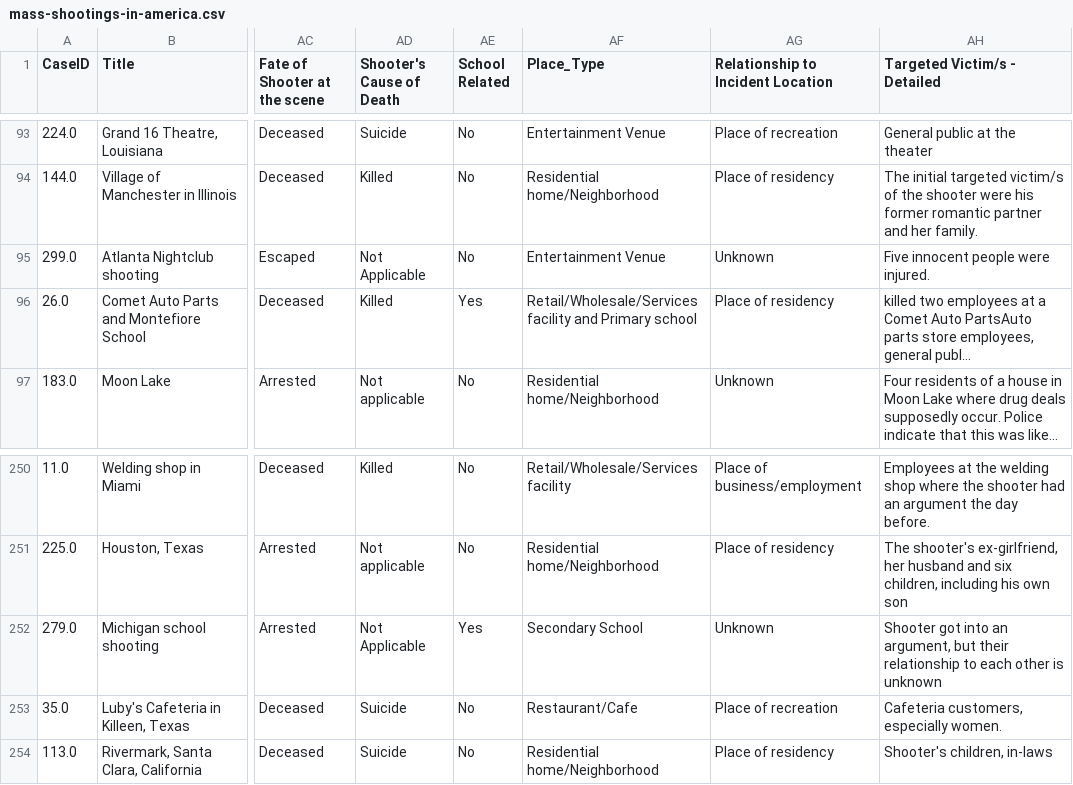
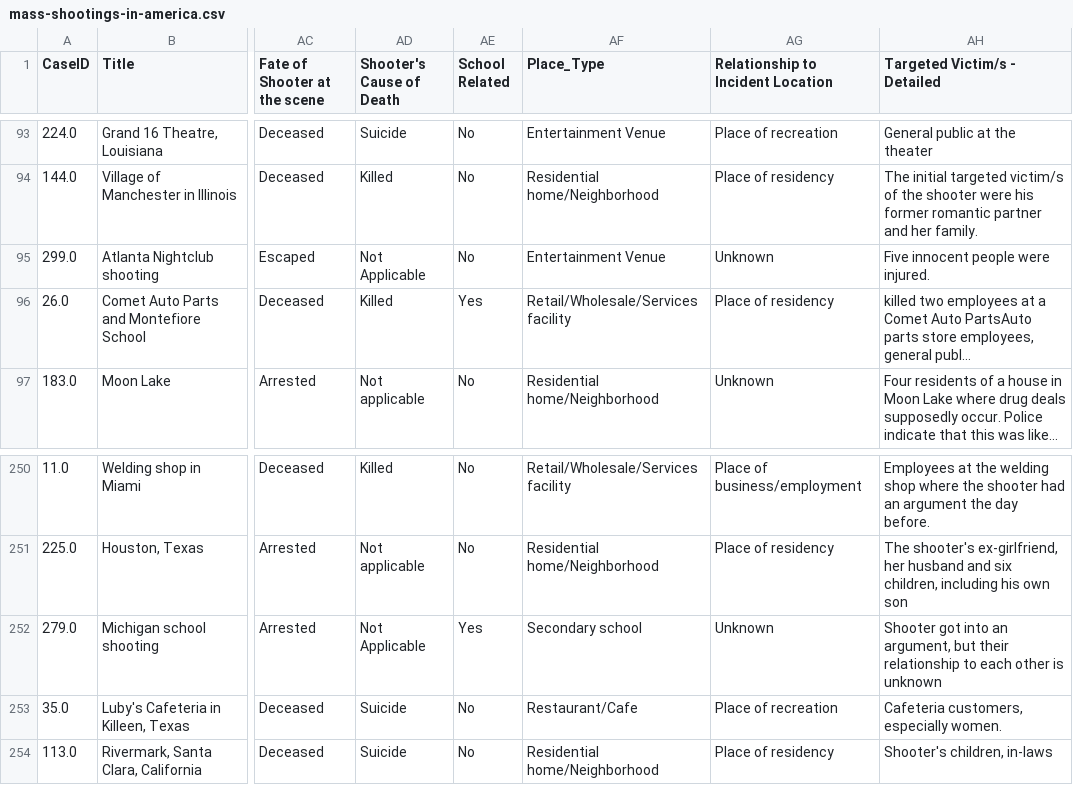
Before and after one commit to NanoClem/D3js-mass_shootings_usa, a CSV file: public/datasets/mass-shootings-in-america.csv, drawn as a sheet; only a part is shown, gaps mark what is left out; long unchanged cells end in …; the diff names each change by its address in the sheet, - before the commit and + after, or states it on an @@ line.

Commit message:
integrate new data

```diff
--- a/public/datasets/mass-shootings-in-america.csv
+++ b/public/datasets/mass-shootings-in-america.csv
-AF96 (Place_Type): Retail/Wholesale/Services facility and Primary school
+AF96 (Place_Type): Retail/Wholesale/Services facility
-AF252 (Place_Type): Secondary School
+AF252 (Place_Type): Secondary school
```
Also changed, not shown: 2 other files.
